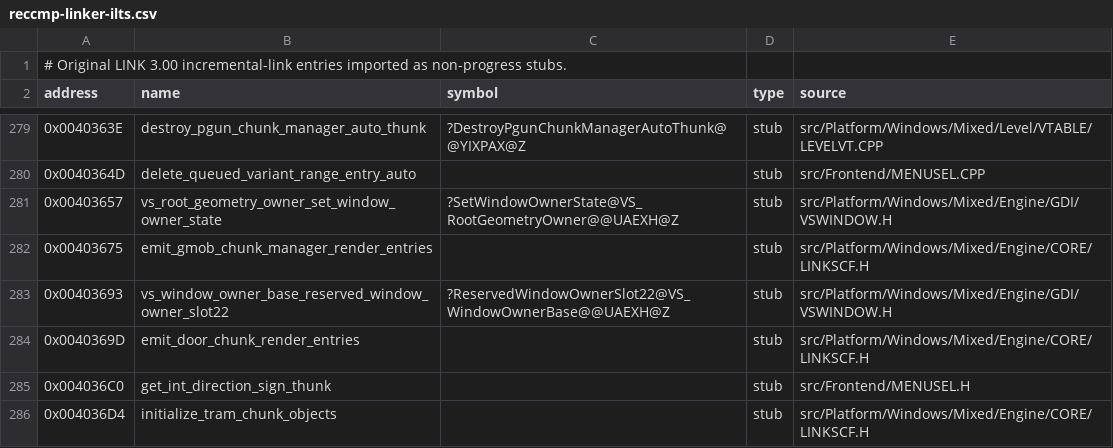
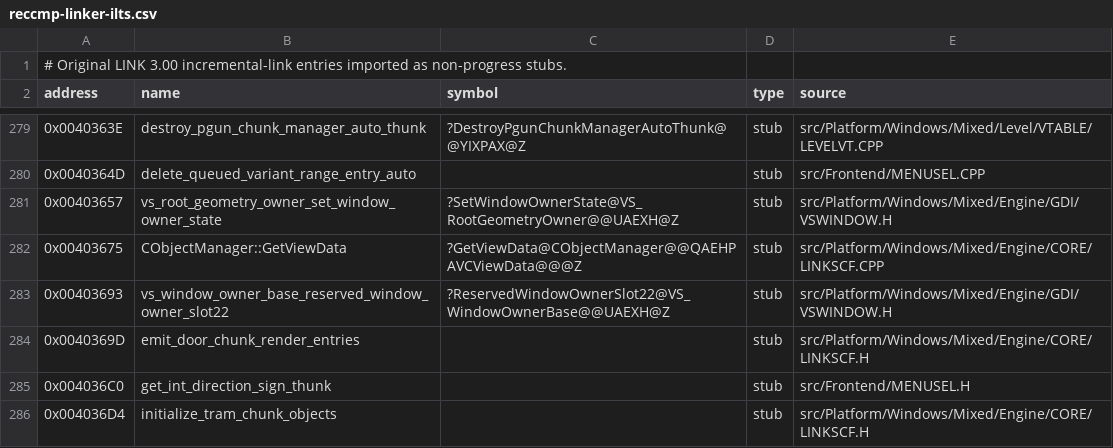
Before and after one commit to vonhoff/lemball-decomp, a CSV file: data/reccmp-linker-ilts.csv, drawn as a sheet; only a part is shown, gaps mark what is left out.

```diff
--- a/data/reccmp-linker-ilts.csv
+++ b/data/reccmp-linker-ilts.csv
@@ -281,3 +281,3 @@ address,name,symbol,type,source
 0x00403657,vs_root_geometry_owner_set_window_owner_state,?SetWindowOwnerState@VS_RootGeometryOwner@@UAEXH@Z,stub,src/Platform/Windows/Mixed/Engine/GDI/VSWINDOW.H
-0x00403675,emit_gmob_chunk_manager_render_entries,,stub,src/Platform/Windows/Mixed/Engine/CORE/LINKSCF.H
+0x00403675,CObjectManager::GetViewData,?GetViewData@CObjectManager@@QAEHPAVCViewData@@@Z,stub,src/Platform/Windows/Mixed/Engine/CORE/LINKSCF.CPP
 0x00403693,vs_window_owner_base_reserved_window_owner_slot22,?ReservedWindowOwnerSlot22@VS_WindowOwnerBase@@UAEXH@Z,stub,src/Platform/Windows/Mixed/Engine/GDI/VSWINDOW.H
```
Also changed, not shown: data/macintosh-symbol-coverage.csv, 3 other files.
